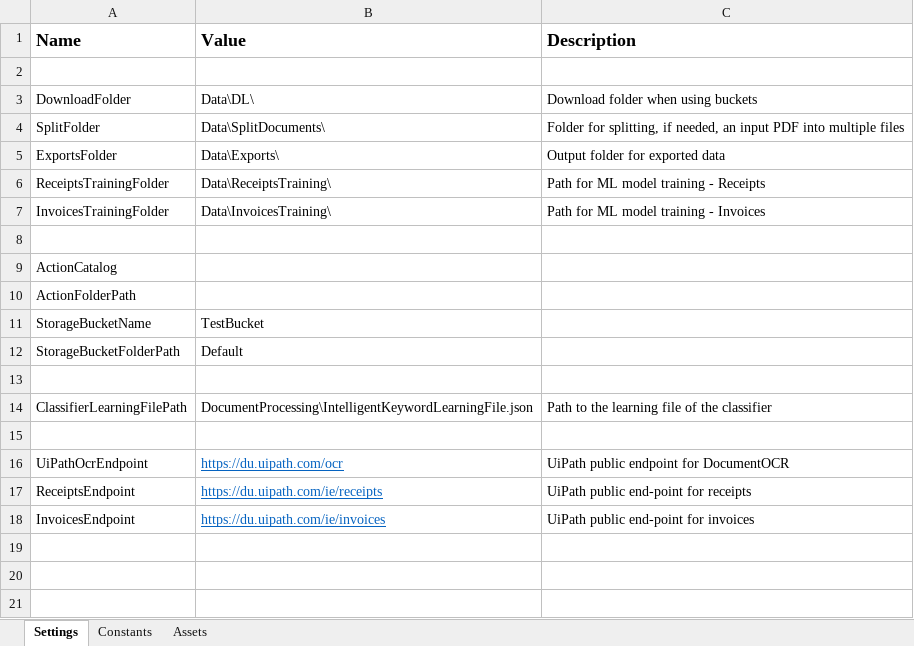
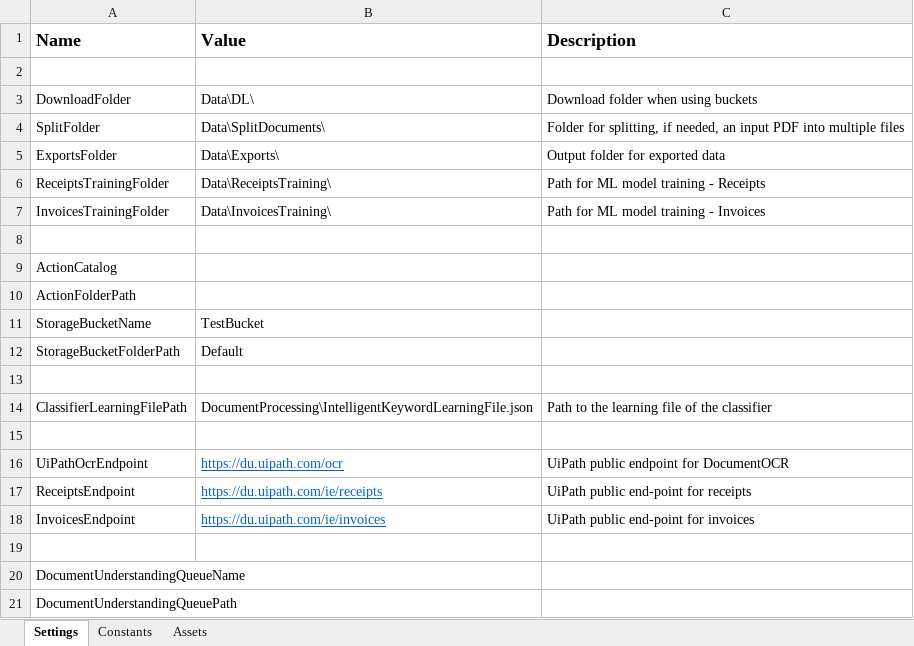
Before and after one commit to UiPath-Services/StudioTemplates, an Excel workbook: REFramework_DocumentUnderstanding/VB/Data/Config.xlsx, sheet Settings, drawn as a sheet; values as stored, in another font and other column widths than the file's, no borders; the diff names each change by its address in the sheet, - before the commit and + after, or states it on an @@ line.

Commit message:
Removed:  - removed all data that is considered a 'sample' or 'example'  - removed nuget package Added:  - Added extra commentary of what to add and where  - Added a new activity called ERR_DocumentProcessingError where you can write your custom code to handle individual document errors. Changed:  - Sample workflow will be provided seperately

```diff
--- a/REFramework_DocumentUnderstanding/VB/Data/Config.xlsx (sheet Settings)
+++ b/REFramework_DocumentUnderstanding/VB/Data/Config.xlsx (sheet Settings)
+row 19: (empty)
+row 20: DocumentUnderstandingQueueName
+row 21: DocumentUnderstandingQueuePath
```
Also changed, not shown: sheet Constants, 39 other files.
